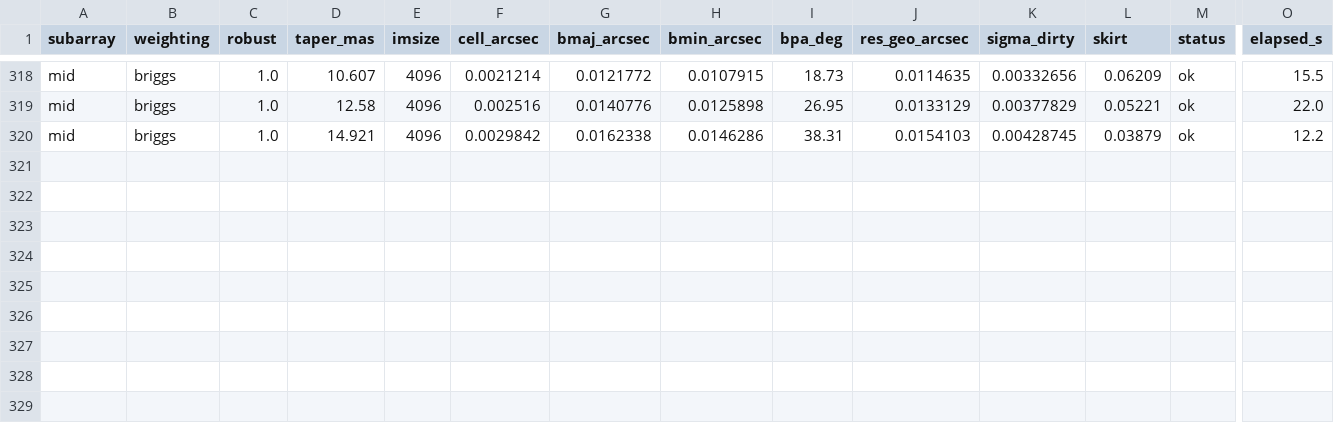
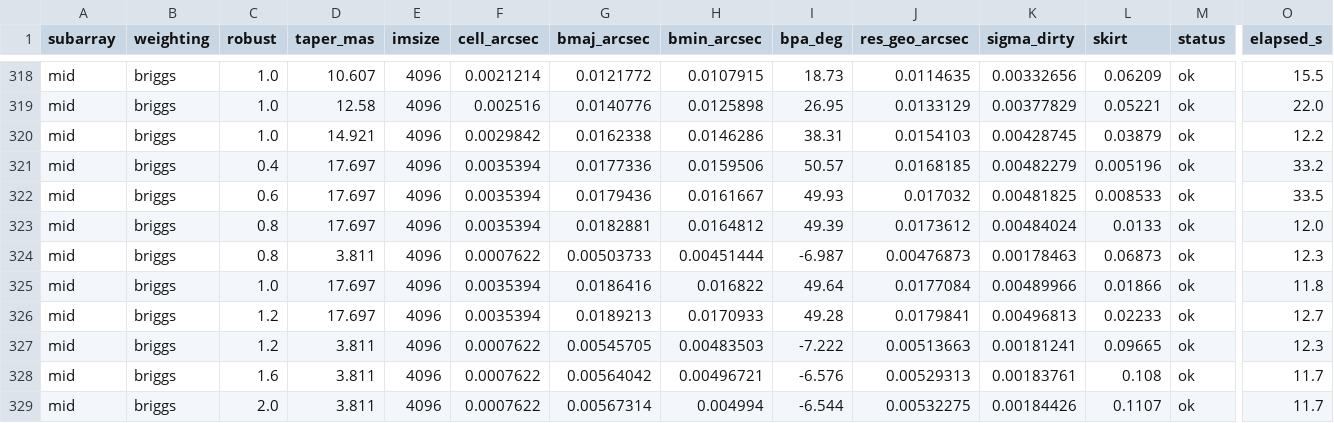
Before and after one commit to bmason72/ngvla_subarrays, a CSV file: curvegen/results-revD_track/mid.csv, drawn as a sheet; only a part is shown, gaps mark what is left out; rows hold the shown columns only; the diff names each change by its address in the sheet, - before the commit and + after, or states it on an @@ line.

```diff
--- a/curvegen/results-revD_track/mid.csv
+++ b/curvegen/results-revD_track/mid.csv
+row 321: mid | briggs | 0.4 | 17.697 | 4096 | 0.0035394 | 0.0177336 | 0.0159506 | 50.57 | 0.0168185 | 0.00482279 | 0.005196 | ok | 33.2
+row 322: mid | briggs | 0.6 | 17.697 | 4096 | 0.0035394 | 0.0179436 | 0.0161667 | 49.93 | 0.017032 | 0.00481825 | 0.008533 | ok | 33.5
+row 323: mid | briggs | 0.8 | 17.697 | 4096 | 0.0035394 | 0.0182881 | 0.0164812 | 49.39 | 0.0173612 | 0.00484024 | 0.0133 | ok | 12.0
+row 324: mid | briggs | 0.8 | 3.811 | 4096 | 0.0007622 | 0.00503733 | 0.00451444 | -6.987 | 0.00476873 | 0.00178463 | 0.06873 | ok | 12.3
+row 325: mid | briggs | 1.0 | 17.697 | 4096 | 0.0035394 | 0.0186416 | 0.016822 | 49.64 | 0.0177084 | 0.00489966 | 0.01866 | ok | 11.8
+row 326: mid | briggs | 1.2 | 17.697 | 4096 | 0.0035394 | 0.0189213 | 0.0170933 | 49.28 | 0.0179841 | 0.00496813 | 0.02233 | ok | 12.7
+row 327: mid | briggs | 1.2 | 3.811 | 4096 | 0.0007622 | 0.00545705 | 0.00483503 | -7.222 | 0.00513663 | 0.00181241 | 0.09665 | ok | 12.3
+row 328: mid | briggs | 1.6 | 3.811 | 4096 | 0.0007622 | 0.00564042 | 0.00496721 | -6.576 | 0.00529313 | 0.00183761 | 0.108 | ok | 11.7
+row 329: mid | briggs | 2.0 | 3.811 | 4096 | 0.0007622 | 0.00567314 | 0.004994 | -6.544 | 0.00532275 | 0.00184426 | 0.1107 | ok | 11.7
```
Also changed, not shown: curvegen/results-revD_track/spiral.csv, curvegen/results/core.csv, 36 other files.
